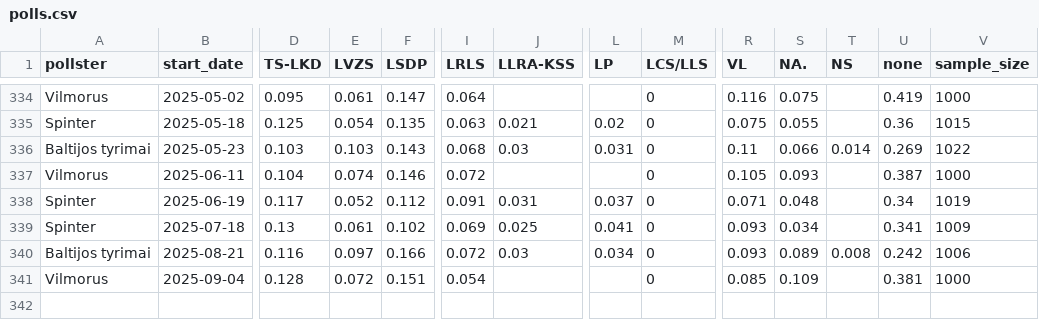
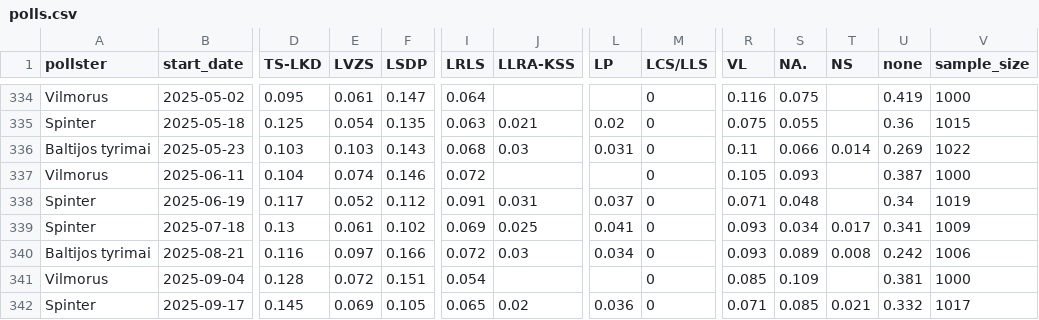
Before and after one commit to bucaneer/lt-reitingai, a CSV file: polls.csv, drawn as a sheet; only a part is shown, gaps mark what is left out; rows hold the shown columns only; the diff names each change by its address in the sheet, - before the commit and + after, or states it on an @@ line.

Commit message:
update: +1 poll

```diff
--- a/polls.csv
+++ b/polls.csv
-T339 (NS): (empty)
+T339 (NS): 0.017
+row 342: Spinter | 2025-09-17 | 0.145 | 0.069 | 0.105 | 0.065 | 0.02 | 0.036 | 0 | 0.071 | 0.085 | 0.021 | 0.332 | 1017
```
Also changed, not shown: _output/model-latest.csv, _output/res-latest.csv, 3 other files.
